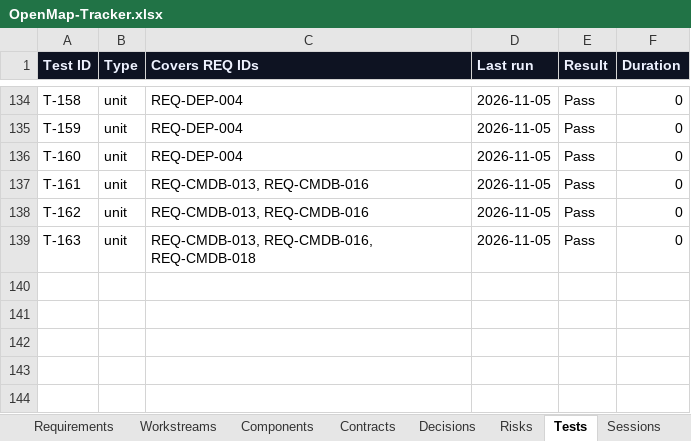
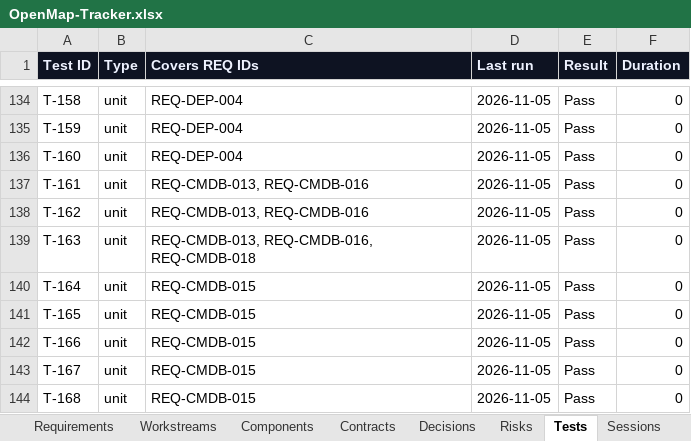
Before and after one commit to zakir80ac/OpenMap, an Excel workbook: tracker/OpenMap-Tracker.xlsx, sheet Tests, drawn as a sheet; only a part is shown, gaps mark what is left out; values as stored, in another font and other column widths than the file's, no borders; the diff names each change by its address in the sheet, - before the commit and + after, or states it on an @@ line.

```diff
--- a/tracker/OpenMap-Tracker.xlsx (sheet Tests)
+++ b/tracker/OpenMap-Tracker.xlsx (sheet Tests)
+row 140: T-164 | unit | REQ-CMDB-015 | 2026-11-05 | Pass | 0
+row 141: T-165 | unit | REQ-CMDB-015 | 2026-11-05 | Pass | 0
+row 142: T-166 | unit | REQ-CMDB-015 | 2026-11-05 | Pass | 0
+row 143: T-167 | unit | REQ-CMDB-015 | 2026-11-05 | Pass | 0
+row 144: T-168 | unit | REQ-CMDB-015 | 2026-11-05 | Pass | 0
```
Also changed, not shown: sheet Dashboard, sheet Requirements, sheet Workstreams, 6 other files.
